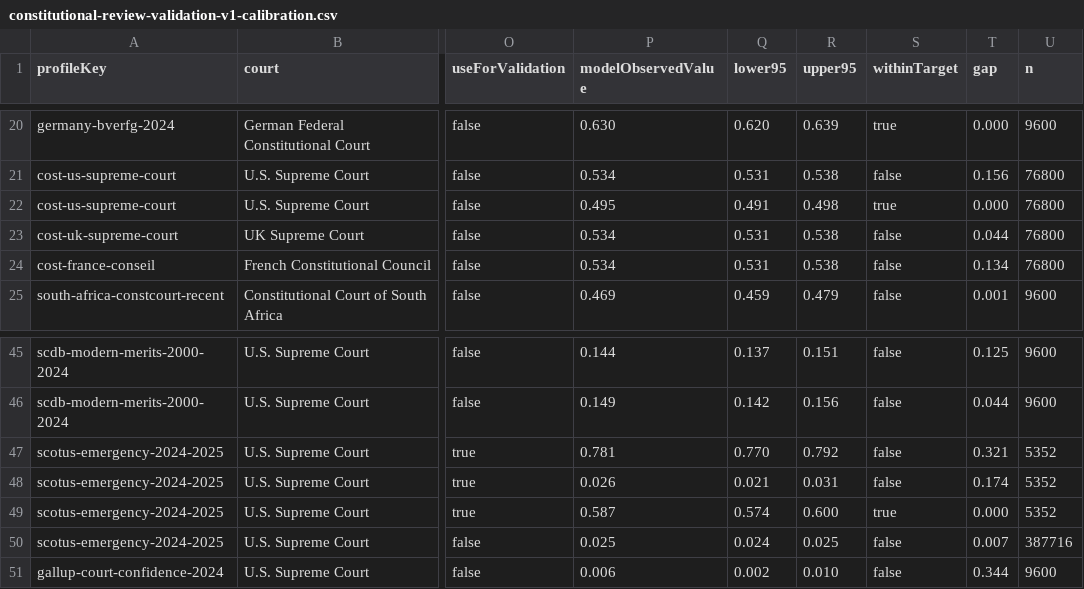
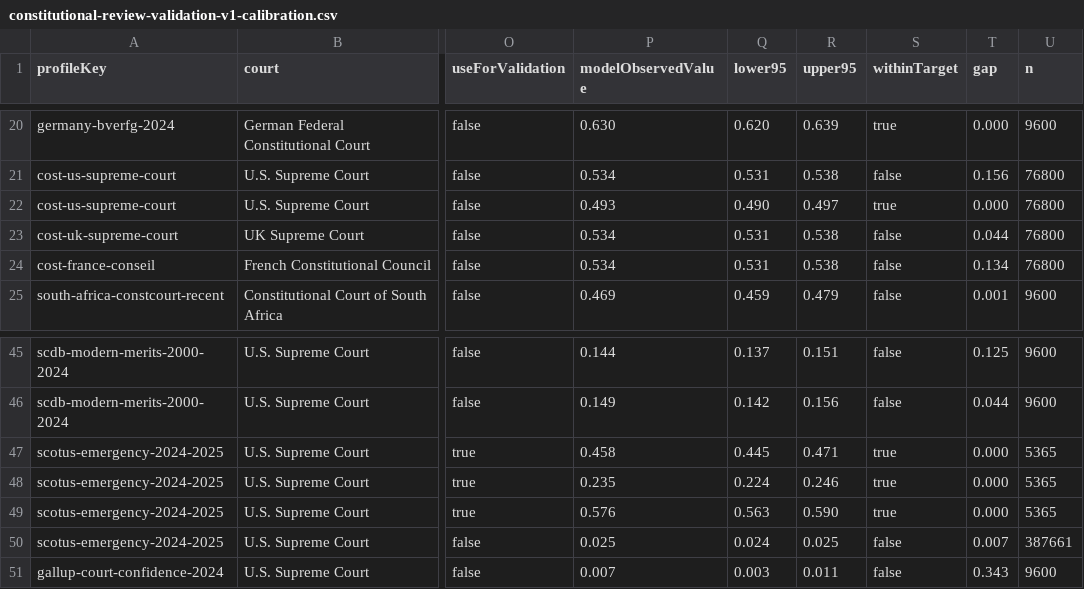
Before and after one commit to Jacoba1100254352/constitutional-review-simulator, a CSV file: reports/constitutional-review-validation-v1-calibration.csv, drawn as a sheet; only a part is shown, gaps mark what is left out; the diff covers the shown part only; the diff names each change by its address in the sheet, - before the commit and + after, or states it on an @@ line.

```diff
--- a/reports/constitutional-review-validation-v1-calibration.csv
+++ b/reports/constitutional-review-validation-v1-calibration.csv
-P22 (modelObservedValue): 0.495
+P22 (modelObservedValue): 0.493
-Q22 (lower95): 0.491
+Q22 (lower95): 0.490
-R22 (upper95): 0.498
+R22 (upper95): 0.497
-P47 (modelObservedValue): 0.781
+P47 (modelObservedValue): 0.458
-Q47 (lower95): 0.770
+Q47 (lower95): 0.445
-R47 (upper95): 0.792
+R47 (upper95): 0.471
-S47:S48 (withinTarget): false
+S47:S48 (withinTarget): true
-T47 (gap): 0.321
+T47 (gap): 0.000
-U47:U49 (n): 5352
+U47:U49 (n): 5365
-P48 (modelObservedValue): 0.026
+P48 (modelObservedValue): 0.235
-Q48 (lower95): 0.021
+Q48 (lower95): 0.224
-R48 (upper95): 0.031
+R48 (upper95): 0.246
-T48 (gap): 0.174
+T48 (gap): 0.000
-P49 (modelObservedValue): 0.587
+P49 (modelObservedValue): 0.576
-Q49 (lower95): 0.574
+Q49 (lower95): 0.563
-R49 (upper95): 0.600
+R49 (upper95): 0.590
-U50 (n): 387716
+U50 (n): 387661
-P51 (modelObservedValue): 0.006
+P51 (modelObservedValue): 0.007
-Q51 (lower95): 0.002
+Q51 (lower95): 0.003
-R51 (upper95): 0.010
+R51 (upper95): 0.011
-T51 (gap): 0.344
+T51 (gap): 0.343
```
Also changed, not shown: 59 edited cells elsewhere in this file, reports/constitutional-review-empirical-platform-v1-families.csv, reports/constitutional-review-empirical-platform-v1-promotion-queue.csv, 37 other files.
